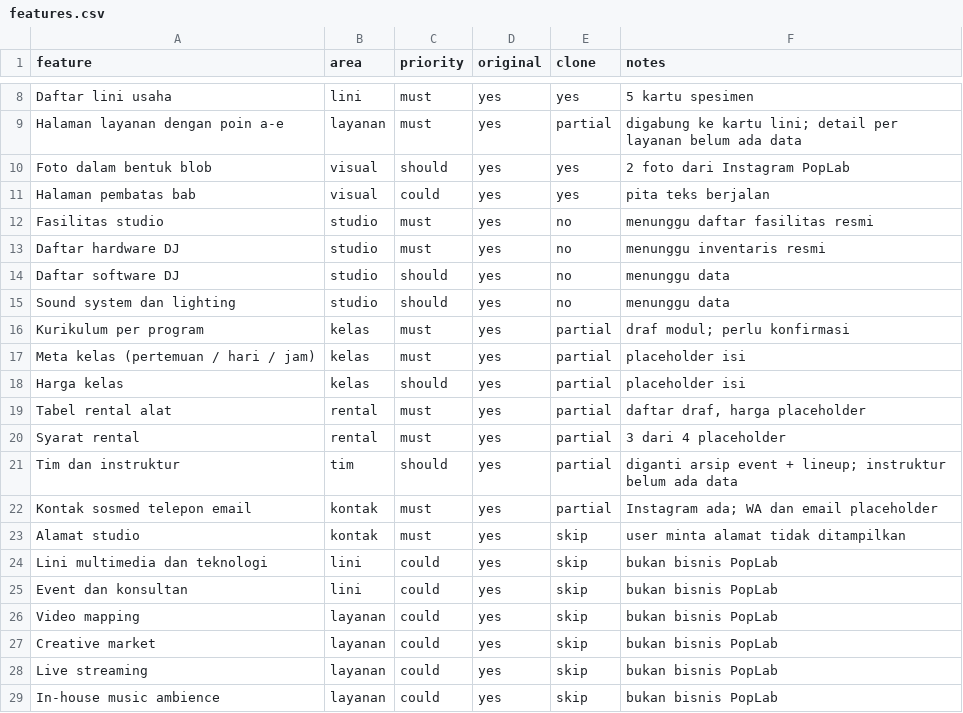
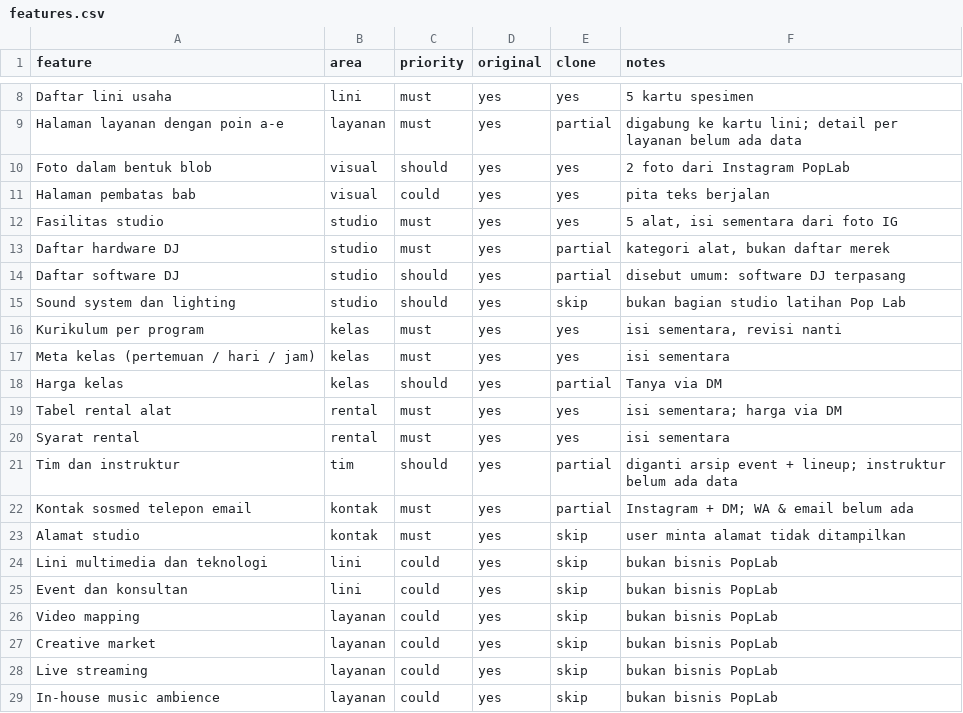
Before and after one commit to ibobatsuga/brongkos, a CSV file: poplab-web/replica/features.csv, drawn as a sheet; only a part is shown, gaps mark what is left out.

```diff
--- a/poplab-web/replica/features.csv
+++ b/poplab-web/replica/features.csv
@@ -11,13 +11,13 @@ Foto dalam bentuk blob,visual,should,yes,yes,2 foto dari Instagram PopLab
 Halaman pembatas bab,visual,could,yes,yes,pita teks berjalan
-Fasilitas studio,studio,must,yes,no,menunggu daftar fasilitas resmi
-Daftar hardware DJ,studio,must,yes,no,menunggu inventaris resmi
-Daftar software DJ,studio,should,yes,no,menunggu data
-Sound system dan lighting,studio,should,yes,no,menunggu data
-Kurikulum per program,kelas,must,yes,partial,draf modul; perlu konfirmasi
-Meta kelas (pertemuan / hari / jam),kelas,must,yes,partial,placeholder isi
-Harga kelas,kelas,should,yes,partial,placeholder isi
-Tabel rental alat,rental,must,yes,partial,"daftar draf, harga placeholder"
-Syarat rental,rental,must,yes,partial,3 dari 4 placeholder
+Fasilitas studio,studio,must,yes,yes,"5 alat, isi sementara dari foto IG"
+Daftar hardware DJ,studio,must,yes,partial,"kategori alat, bukan daftar merek"
+Daftar software DJ,studio,should,yes,partial,disebut umum: software DJ terpasang
+Sound system dan lighting,studio,should,yes,skip,bukan bagian studio latihan Pop Lab
+Kurikulum per program,kelas,must,yes,yes,"isi sementara, revisi nanti"
+Meta kelas (pertemuan / hari / jam),kelas,must,yes,yes,isi sementara
+Harga kelas,kelas,should,yes,partial,Tanya via DM
+Tabel rental alat,rental,must,yes,yes,isi sementara; harga via DM
+Syarat rental,rental,must,yes,yes,isi sementara
 Tim dan instruktur,tim,should,yes,partial,diganti arsip event + lineup; instruktur belum ada data
-Kontak sosmed telepon email,kontak,must,yes,partial,Instagram ada; WA dan email placeholder
+Kontak sosmed telepon email,kontak,must,yes,partial,Instagram + DM; WA & email belum ada
 Alamat studio,kontak,must,yes,skip,user minta alamat tidak ditampilkan
```
Also changed, not shown: 6 other files.
